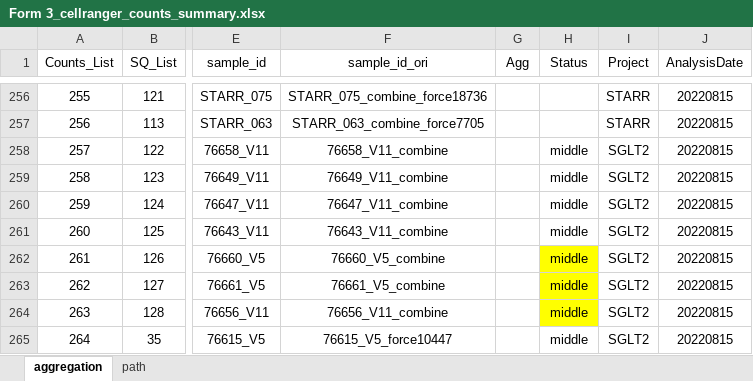
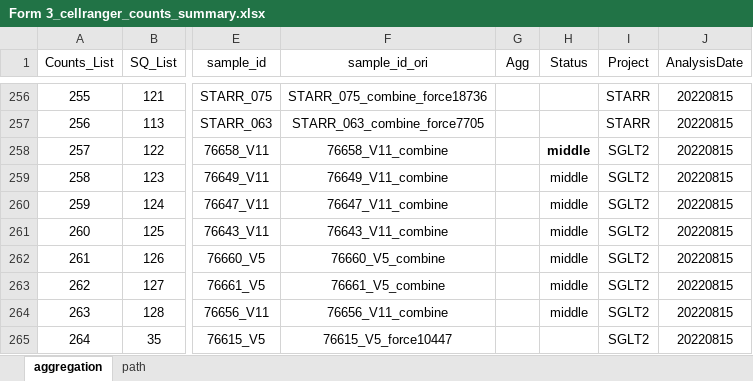
Before and after one commit to dnarna909/UTHSC_cellranger_codes_files, an Excel workbook: ExperimentSummaryFiles/Form 3_cellranger_counts_summary.xlsx, sheet aggregation, drawn as a sheet; only a part is shown, gaps mark what is left out; values as stored, in another font and other column widths than the file's, no borders; charts and pictures not drawn; the diff names each change by its address in the sheet, - before the commit and + after, or states it on an @@ line.

```diff
--- a/ExperimentSummaryFiles/Form 3_cellranger_counts_summary.xlsx (sheet aggregation)
+++ b/ExperimentSummaryFiles/Form 3_cellranger_counts_summary.xlsx (sheet aggregation)
-H258 bold: off
+H258 bold: on
-H262:H264 fill: #FFFF00
+H262:H264 fill: none
-H265 (Status): middle
+H265 (Status): (empty)
```
Also changed, not shown: 21 other files.
